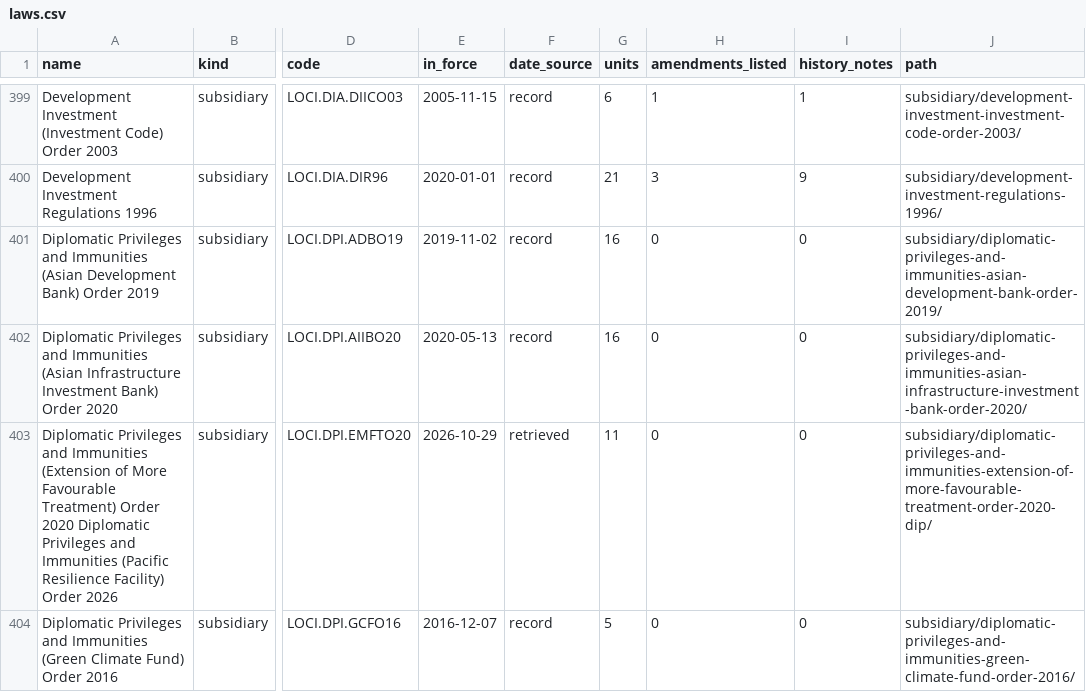
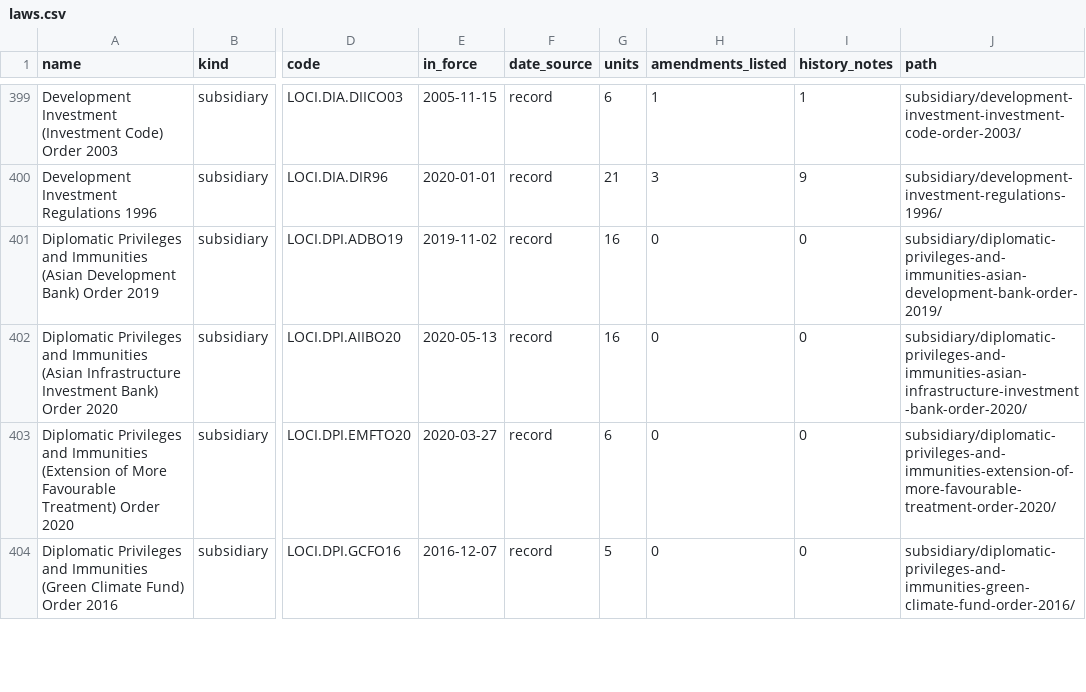
Before and after one commit to lexifina/cook-islands-law, a CSV file: laws.csv, drawn as a sheet; only a part is shown, gaps mark what is left out; the diff covers the shown part only; the diff names each change by its address in the sheet, - before the commit and + after, or states it on an @@ line.

```diff
--- a/laws.csv
+++ b/laws.csv
-A403 (name): …Order 2020 Diplomatic Privileges and Immunities (Pacific Resilience Facility) Order 2026
+A403 (name): …Order 2020
-E403 (in_force): 2026-10-29
+E403 (in_force): 2020-03-27
-F403 (date_source): retrieved
+F403 (date_source): record
-G403 (units): 11
+G403 (units): 6
-J403 (path): subsidiary/diplomatic-privileges-and-immunities-extension-of-more-favourable-treatment-order-2020-dip/
+J403 (path): subsidiary/diplomatic-privileges-and-immunities-extension-of-more-favourable-treatment-order-2020/
```
Also changed, not shown: 2 added rows, 1 moved row and 7 edited cells elsewhere in this file, data/unreadable.csv, 5 other files.
